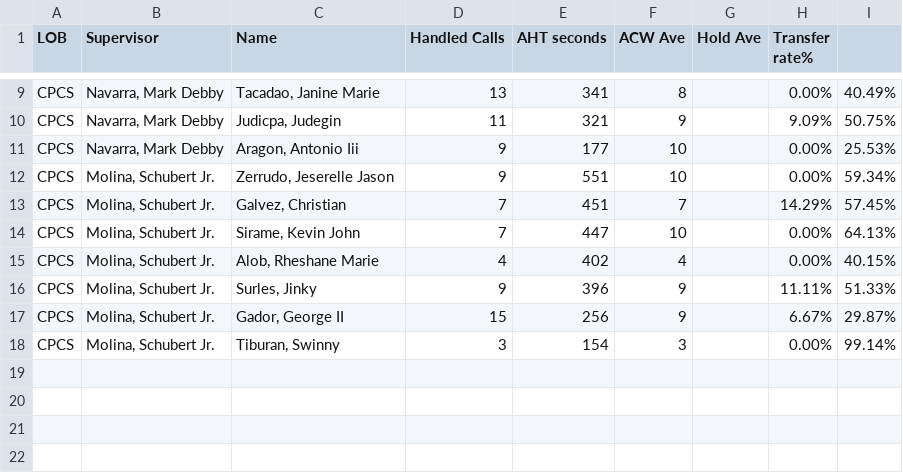
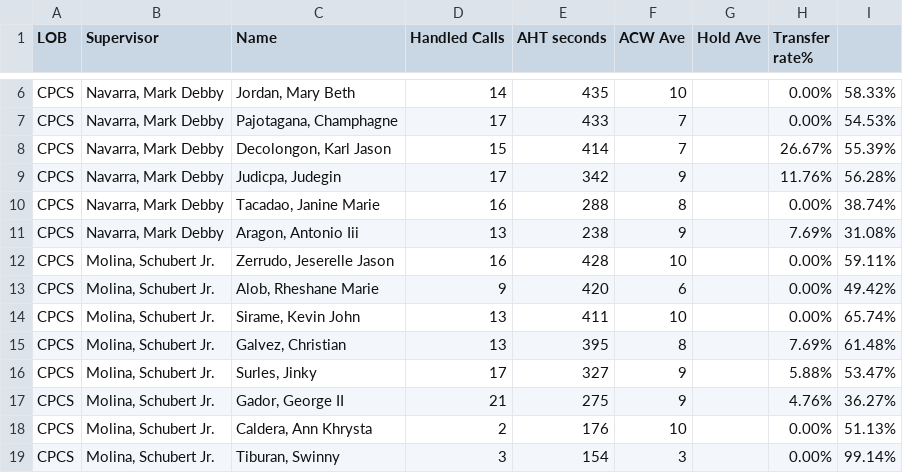
Before and after one commit to mosaicphl/CPCSAHTinterval, a CSV file: cpcs.csv, drawn as a sheet; only a part is shown, gaps mark what is left out; removed rows and columns are numbered as before the commit, all else as after; the diff covers the shown part only; the diff names each change by its address in the sheet, - before the commit and + after, or states it on an @@ line.

```diff
--- a/cpcs.csv
+++ b/cpcs.csv
+row 6: CPCS | Navarra, Mark Debby | Jordan, Mary Beth | 14 | 435 | 10 |  | 0.00% | 58.33%
+row 7: CPCS | Navarra, Mark Debby | Pajotagana, Champhagne | 17 | 433 | 7 |  | 0.00% | 54.53%
+row 8: CPCS | Navarra, Mark Debby | Decolongon, Karl Jason | 15 | 414 | 7 |  | 26.67% | 55.39%
+row 9: CPCS | Navarra, Mark Debby | Judicpa, Judegin | 17 | 342 | 9 |  | 11.76% | 56.28%
-D10 (Handled Calls): 13
+D10 (Handled Calls): 16
-E10 (AHT seconds): 341
+E10 (AHT seconds): 288
-I10: 40.49%
+I10: 38.74%
-row 10: CPCS | Navarra, Mark Debby | Judicpa, Judegin | 11 | 321 | 9 |  | 9.09% | 50.75%
-D11 (Handled Calls): 9
+D11 (Handled Calls): 13
-E11 (AHT seconds): 177
+E11 (AHT seconds): 238
-F11 (ACW Ave): 10
+F11 (ACW Ave): 9
-H11 (Transfer rate%): 0.00%
+H11 (Transfer rate%): 7.69%
-I11: 25.53%
+I11: 31.08%
-D12 (Handled Calls): 9
+D12 (Handled Calls): 16
-E12 (AHT seconds): 551
+E12 (AHT seconds): 428
-I12: 59.34%
+I12: 59.11%
-row 13: CPCS | Molina, Schubert Jr. | Galvez, Christian | 7 | 451 | 7 |  | 14.29% | 57.45%
+row 13: CPCS | Molina, Schubert Jr. | Alob, Rheshane Marie | 9 | 420 | 6 |  | 0.00% | 49.42%
-D14 (Handled Calls): 7
+D14 (Handled Calls): 13
-E14 (AHT seconds): 447
+E14 (AHT seconds): 411
-I14: 64.13%
+I14: 65.74%
-row 15: CPCS | Molina, Schubert Jr. | Alob, Rheshane Marie | 4 | 402 | 4 |  | 0.00% | 40.15%
+row 15: CPCS | Molina, Schubert Jr. | Galvez, Christian | 13 | 395 | 8 |  | 7.69% | 61.48%
-D16 (Handled Calls): 9
+D16 (Handled Calls): 17
-E16 (AHT seconds): 396
+E16 (AHT seconds): 327
-H16 (Transfer rate%): 11.11%
+H16 (Transfer rate%): 5.88%
-I16: 51.33%
+I16: 53.47%
-D17 (Handled Calls): 15
+D17 (Handled Calls): 21
-E17 (AHT seconds): 256
+E17 (AHT seconds): 275
-H17 (Transfer rate%): 6.67%
+H17 (Transfer rate%): 4.76%
-I17: 29.87%
+I17: 36.27%
+row 18: CPCS | Molina, Schubert Jr. | Caldera, Ann Khrysta | 2 | 176 | 10 |  | 0.00% | 51.13%
```
Also changed, not shown: 1 added row, 4 removed rows and 10 edited cells elsewhere in this file, cpcsAHT.csv.
